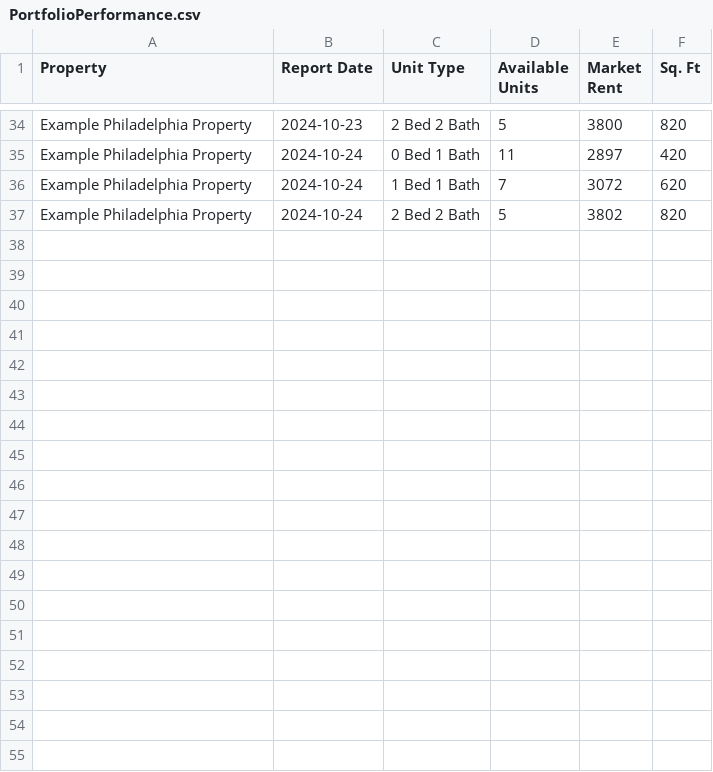
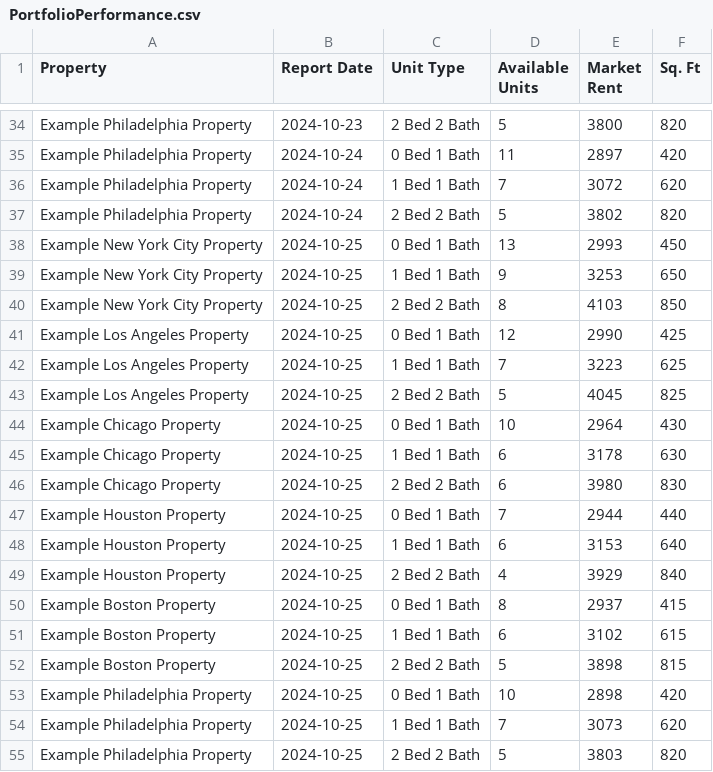
Before and after one commit to JoeyRussoniello/EffortlessMarketSurvey, a CSV file: Examples/PortfolioPerformance.csv, drawn as a sheet; only a part is shown, gaps mark what is left out.

Commit message:
Updated Example Data

```diff
--- a/Examples/PortfolioPerformance.csv
+++ b/Examples/PortfolioPerformance.csv
@@ -37 +37,19 @@ Example Philadelphia Property,2024-10-24,1 Bed 1 Bath,7,3072,620
 Example Philadelphia Property,2024-10-24,2 Bed 2 Bath,5,3802,820
+Example New York City Property,2024-10-25,0 Bed 1 Bath,13,2993,450
+Example New York City Property,2024-10-25,1 Bed 1 Bath,9,3253,650
+Example New York City Property,2024-10-25,2 Bed 2 Bath,8,4103,850
+Example Los Angeles Property,2024-10-25,0 Bed 1 Bath,12,2990,425
+Example Los Angeles Property,2024-10-25,1 Bed 1 Bath,7,3223,625
+Example Los Angeles Property,2024-10-25,2 Bed 2 Bath,5,4045,825
+Example Chicago Property,2024-10-25,0 Bed 1 Bath,10,2964,430
+Example Chicago Property,2024-10-25,1 Bed 1 Bath,6,3178,630
+Example Chicago Property,2024-10-25,2 Bed 2 Bath,6,3980,830
+Example Houston Property,2024-10-25,0 Bed 1 Bath,7,2944,440
+Example Houston Property,2024-10-25,1 Bed 1 Bath,6,3153,640
+Example Houston Property,2024-10-25,2 Bed 2 Bath,4,3929,840
+Example Boston Property,2024-10-25,0 Bed 1 Bath,8,2937,415
+Example Boston Property,2024-10-25,1 Bed 1 Bath,6,3102,615
+Example Boston Property,2024-10-25,2 Bed 2 Bath,5,3898,815
+Example Philadelphia Property,2024-10-25,0 Bed 1 Bath,10,2898,420
+Example Philadelphia Property,2024-10-25,1 Bed 1 Bath,7,3073,620
+Example Philadelphia Property,2024-10-25,2 Bed 2 Bath,5,3803,820
```
Also changed, not shown: 1 other file.
